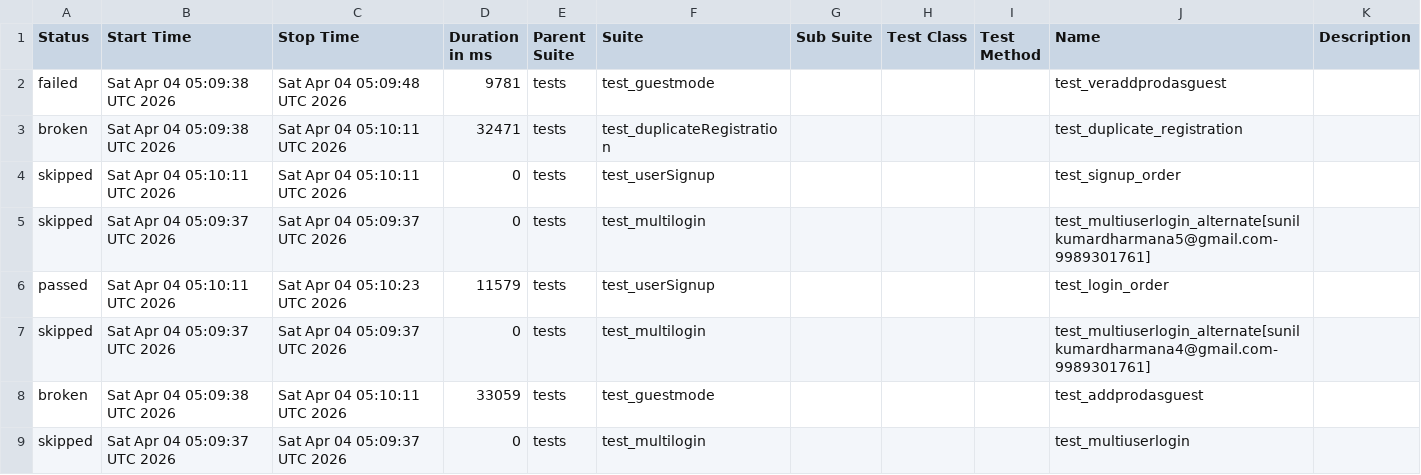
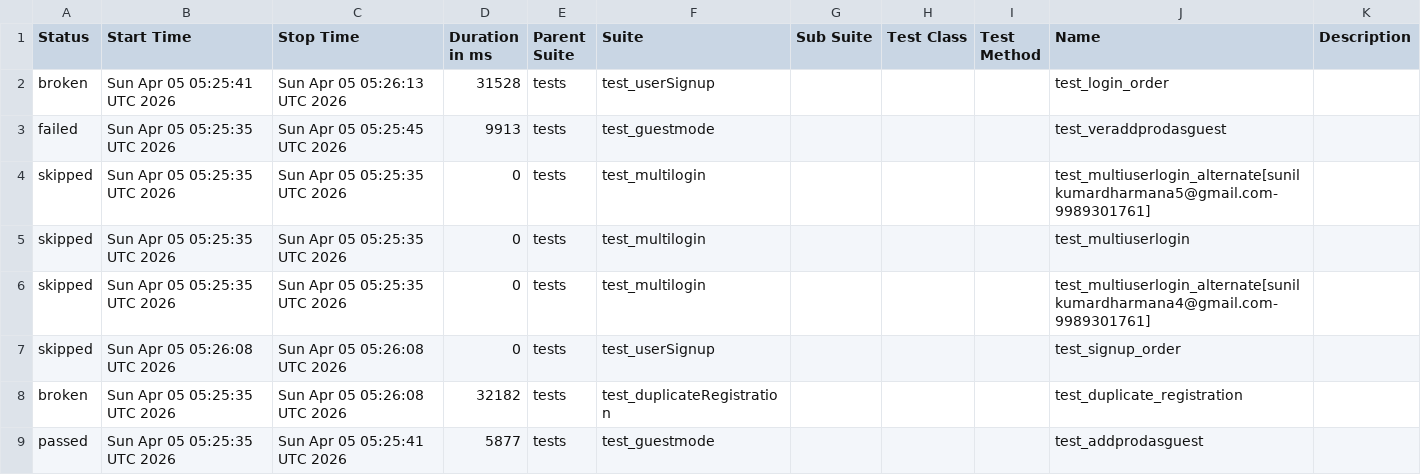
Before and after one commit to sunilkumardharmana24-afk/My_project, a CSV file: data/suites.csv, drawn as a sheet.

```diff
--- a/data/suites.csv
+++ b/data/suites.csv
@@ -1,9 +1,9 @@
 "Status","Start Time","Stop Time","Duration in ms","Parent Suite","Suite","Sub Suite","Test Class","Test Method","Name","Description"
-"failed","Sat Apr 04 05:09:38 UTC 2026","Sat Apr 04 05:09:48 UTC 2026","9781","tests","test_guestmode","","","","test_veraddprodasguest",""
-"broken","Sat Apr 04 05:09:38 UTC 2026","Sat Apr 04 05:10:11 UTC 2026","32471","tests","test_duplicateRegistration","","","","test_duplicate_registration",""
-"skipped","Sat Apr 04 05:10:11 UTC 2026","Sat Apr 04 05:10:11 UTC 2026","0","tests","test_userSignup","","","","test_signup_order",""
-"skipped","Sat Apr 04 05:09:37 UTC 2026","Sat Apr 04 05:09:37 UTC 2026","0","tests","test_multilogin","","","","test_multiuserlogin_alternate[sunilkumardharmana5@gmail.com-9989301761]",""
-"passed","Sat Apr 04 05:10:11 UTC 2026","Sat Apr 04 05:10:23 UTC 2026","11579","tests","test_userSignup","","","","test_login_order",""
-"skipped","Sat Apr 04 05:09:37 UTC 2026","Sat Apr 04 05:09:37 UTC 2026","0","tests","test_multilogin","","","","test_multiuserlogin_alternate[sunilkumardharmana4@gmail.com-9989301761]",""
-"broken","Sat Apr 04 05:09:38 UTC 2026","Sat Apr 04 05:10:11 UTC 2026","33059","tests","test_guestmode","","","","test_addprodasguest",""
-"skipped","Sat Apr 04 05:09:37 UTC 2026","Sat Apr 04 05:09:37 UTC 2026","0","tests","test_multilogin","","","","test_multiuserlogin",""
+"broken","Sun Apr 05 05:25:41 UTC 2026","Sun Apr 05 05:26:13 UTC 2026","31528","tests","test_userSignup","","","","test_login_order",""
+"failed","Sun Apr 05 05:25:35 UTC 2026","Sun Apr 05 05:25:45 UTC 2026","9913","tests","test_guestmode","","","","test_veraddprodasguest",""
+"skipped","Sun Apr 05 05:25:35 UTC 2026","Sun Apr 05 05:25:35 UTC 2026","0","tests","test_multilogin","","","","test_multiuserlogin_alternate[sunilkumardharmana5@gmail.com-9989301761]",""
+"skipped","Sun Apr 05 05:25:35 UTC 2026","Sun Apr 05 05:25:35 UTC 2026","0","tests","test_multilogin","","","","test_multiuserlogin",""
+"skipped","Sun Apr 05 05:25:35 UTC 2026","Sun Apr 05 05:25:35 UTC 2026","0","tests","test_multilogin","","","","test_multiuserlogin_alternate[sunilkumardharmana4@gmail.com-9989301761]",""
+"skipped","Sun Apr 05 05:26:08 UTC 2026","Sun Apr 05 05:26:08 UTC 2026","0","tests","test_userSignup","","","","test_signup_order",""
+"broken","Sun Apr 05 05:25:35 UTC 2026","Sun Apr 05 05:26:08 UTC 2026","32182","tests","test_duplicateRegistration","","","","test_duplicate_registration",""
+"passed","Sun Apr 05 05:25:35 UTC 2026","Sun Apr 05 05:25:41 UTC 2026","5877","tests","test_guestmode","","","","test_addprodasguest",""
```
Also changed, not shown: 53 other files.
